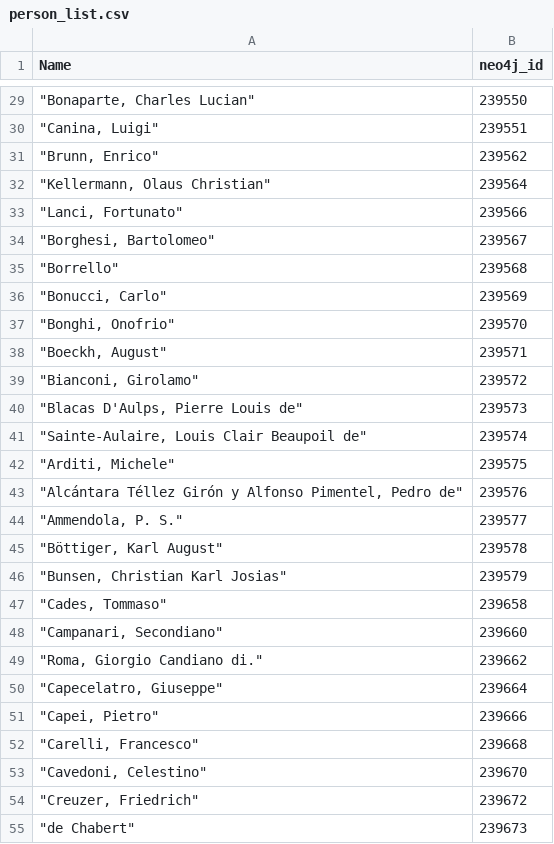
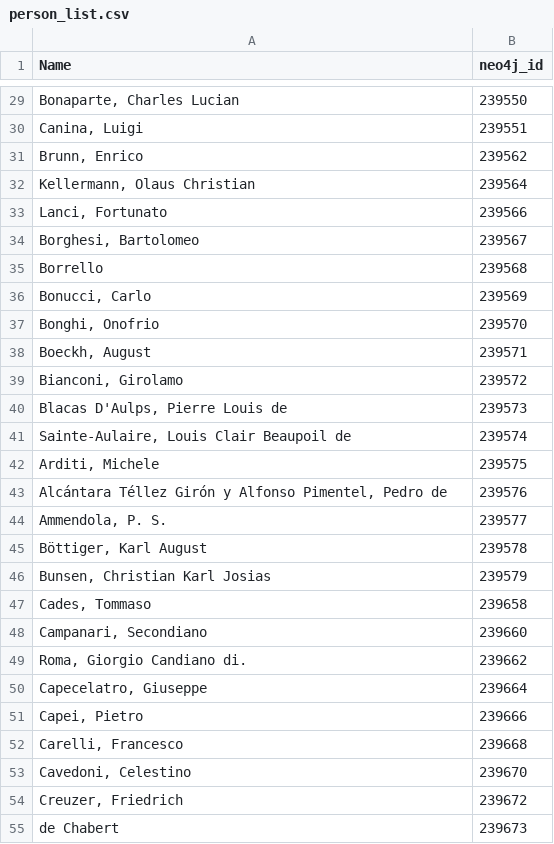
Before and after one commit to dainst/con10t, a CSV file: visualizations/gelehrten_netzwerk/data/person_list.csv, drawn as a sheet; only a part is shown, gaps mark what is left out; the diff covers the shown part only.

```diff
--- a/visualizations/gelehrten_netzwerk/data/person_list.csv
+++ b/visualizations/gelehrten_netzwerk/data/person_list.csv
@@ -29,27 +29,27 @@ Name,"neo4j_id"
-"""Bonaparte, Charles Lucian""",239550
-"""Canina, Luigi""",239551
-"""Brunn, Enrico""",239562
-"""Kellermann, Olaus Christian""",239564
-"""Lanci, Fortunato""",239566
-"""Borghesi, Bartolomeo""",239567
-"""Borrello""",239568
-"""Bonucci, Carlo""",239569
-"""Bonghi, Onofrio""",239570
-"""Boeckh, August""",239571
-"""Bianconi, Girolamo""",239572
-"""Blacas D'Aulps, Pierre Louis de""",239573
-"""Sainte-Aulaire, Louis Clair Beaupoil de""",239574
-"""Arditi, Michele""",239575
-"""Alcántara Téllez Girón y Alfonso Pimentel, Pedro de""",239576
-"""Ammendola, P. S.""",239577
-"""Böttiger, Karl August""",239578
-"""Bunsen, Christian Karl Josias""",239579
-"""Cades, Tommaso""",239658
-"""Campanari, Secondiano""",239660
-"""Roma, Giorgio Candiano di.""",239662
-"""Capecelatro, Giuseppe""",239664
-"""Capei, Pietro""",239666
-"""Carelli, Francesco""",239668
-"""Cavedoni, Celestino""",239670
-"""Creuzer, Friedrich""",239672
-"""de Chabert""",239673
+"Bonaparte, Charles Lucian",239550
+"Canina, Luigi",239551
+"Brunn, Enrico",239562
+"Kellermann, Olaus Christian",239564
+"Lanci, Fortunato",239566
+"Borghesi, Bartolomeo",239567
+Borrello,239568
+"Bonucci, Carlo",239569
+"Bonghi, Onofrio",239570
+"Boeckh, August",239571
+"Bianconi, Girolamo",239572
+"Blacas D'Aulps, Pierre Louis de",239573
+"Sainte-Aulaire, Louis Clair Beaupoil de",239574
+"Arditi, Michele",239575
+"Alcántara Téllez Girón y Alfonso Pimentel, Pedro de",239576
+"Ammendola, P. S.",239577
+"Böttiger, Karl August",239578
+"Bunsen, Christian Karl Josias",239579
+"Cades, Tommaso",239658
+"Campanari, Secondiano",239660
+"Roma, Giorgio Candiano di.",239662
+"Capecelatro, Giuseppe",239664
+"Capei, Pietro",239666
+"Carelli, Francesco",239668
+"Cavedoni, Celestino",239670
+"Creuzer, Friedrich",239672
+de Chabert,239673
```
Also changed, not shown: 130 edited cells elsewhere in this file.
